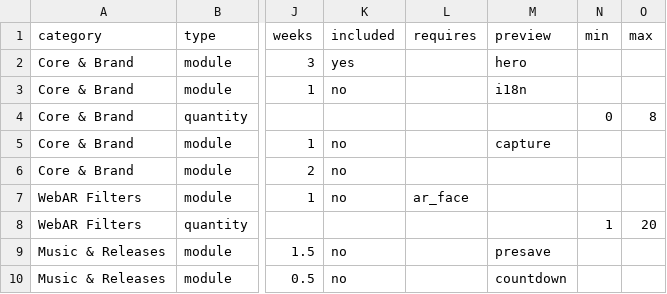
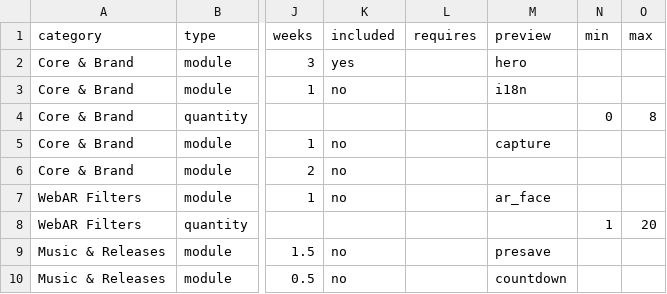
Before and after one commit to voftec/Website-a-la-carta, a CSV file: catalog.csv, drawn as a sheet; only a part is shown, gaps mark what is left out; the diff names each change by its address in the sheet, - before the commit and + after, or states it on an @@ line.

```diff
--- a/catalog.csv
+++ b/catalog.csv
-L7 (requires): ar_face
+L7 (requires): (empty)
-M7 (preview): (empty)
+M7 (preview): ar_face
```
Also changed, not shown: 7 other files.
